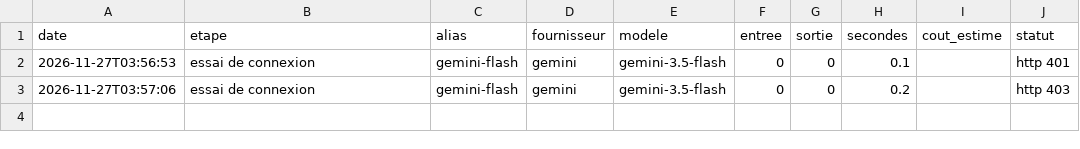
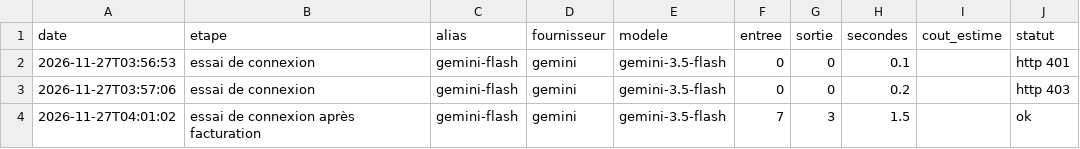
Before and after one commit to BimaccessAcademyinc/Bimaccess-FME, a CSV file: harnais/mesures/appels.csv, drawn as a sheet.

```diff
--- a/harnais/mesures/appels.csv
+++ b/harnais/mesures/appels.csv
@@ -3 +3,2 @@ date,etape,alias,fournisseur,modele,entree,sortie,secondes,cout_estime,statut
 2026-11-27T03:57:06,essai de connexion,gemini-flash,gemini,gemini-3.5-flash,0,0,0.2,,http 403
+2026-11-27T04:01:02,essai de connexion après facturation,gemini-flash,gemini,gemini-3.5-flash,7,3,1.5,,ok
```
Also changed, not shown: 7 other files.
